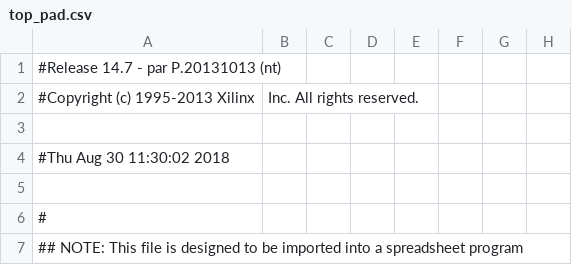
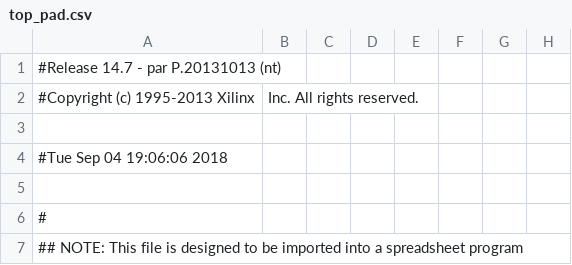
Before and after one commit to mpsanchezg/arquitecturadecomputadoresP2, a CSV file: top_pad.csv, drawn as a sheet; only a part is shown; the diff names each change by its address in the sheet, - before the commit and + after, or states it on an @@ line.

```diff
--- a/top_pad.csv
+++ b/top_pad.csv
-A4: #Thu Aug 30 11:30:02 2018
+A4: #Tue Sep 04 19:06:06 2018
```
Also changed, not shown: 49 other files.
